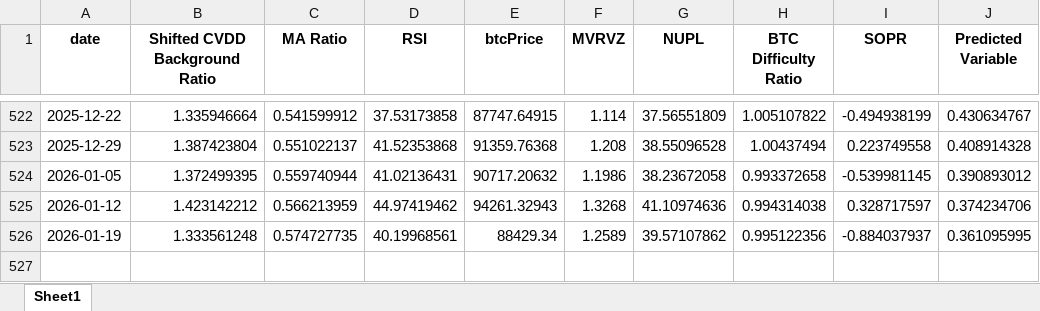
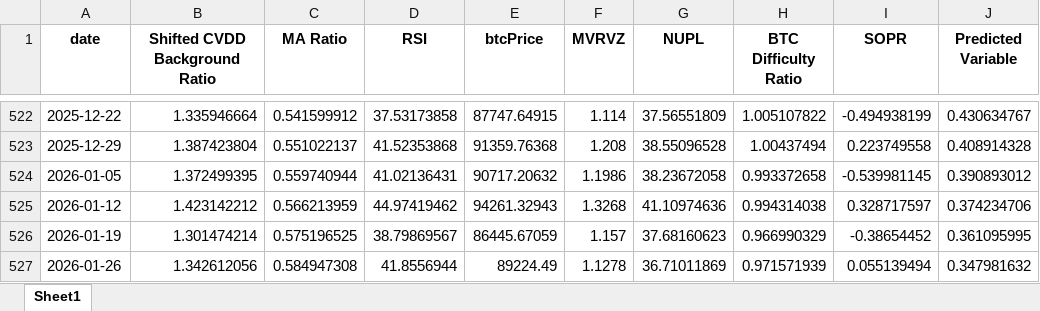
Before and after one commit to BenjiFaccin/eclipsev2, an Excel workbook: static/assets/LastUpdatedWithPredictions.xlsx, sheet Sheet1, drawn as a sheet; only a part is shown, gaps mark what is left out; values as stored, in another font and other column widths than the file's, no borders; the diff names each change by its address in the sheet, - before the commit and + after, or states it on an @@ line.

Commit message:
Mise à jour automatique des fichiers Eclipse Replication

```diff
--- a/static/assets/LastUpdatedWithPredictions.xlsx (sheet Sheet1)
+++ b/static/assets/LastUpdatedWithPredictions.xlsx (sheet Sheet1)
-B526 (Shifted CVDD Background Ratio): 1.333561248
+B526 (Shifted CVDD Background Ratio): 1.301474214
-C526 (MA Ratio): 0.574727735
+C526 (MA Ratio): 0.575196525
-D526 (RSI): 40.19968561
+D526 (RSI): 38.79869567
-E526 (btcPrice): 88429.34
+E526 (btcPrice): 86445.67059
-F526 (MVRVZ): 1.2589
+F526 (MVRVZ): 1.157
-G526 (NUPL): 39.57107862
+G526 (NUPL): 37.68160623
-H526 (BTC Difficulty Ratio): 0.995122356
+H526 (BTC Difficulty Ratio): 0.966990329
-I526 (SOPR): -0.884037937
+I526 (SOPR): -0.38654452
+row 527: 2026-01-26 | 1.342612056 | 0.584947308 | 41.8556944 | 89224.49 | 1.1278 | 36.71011869 | 0.971571939 | 0.055139494 | 0.347981632
```
